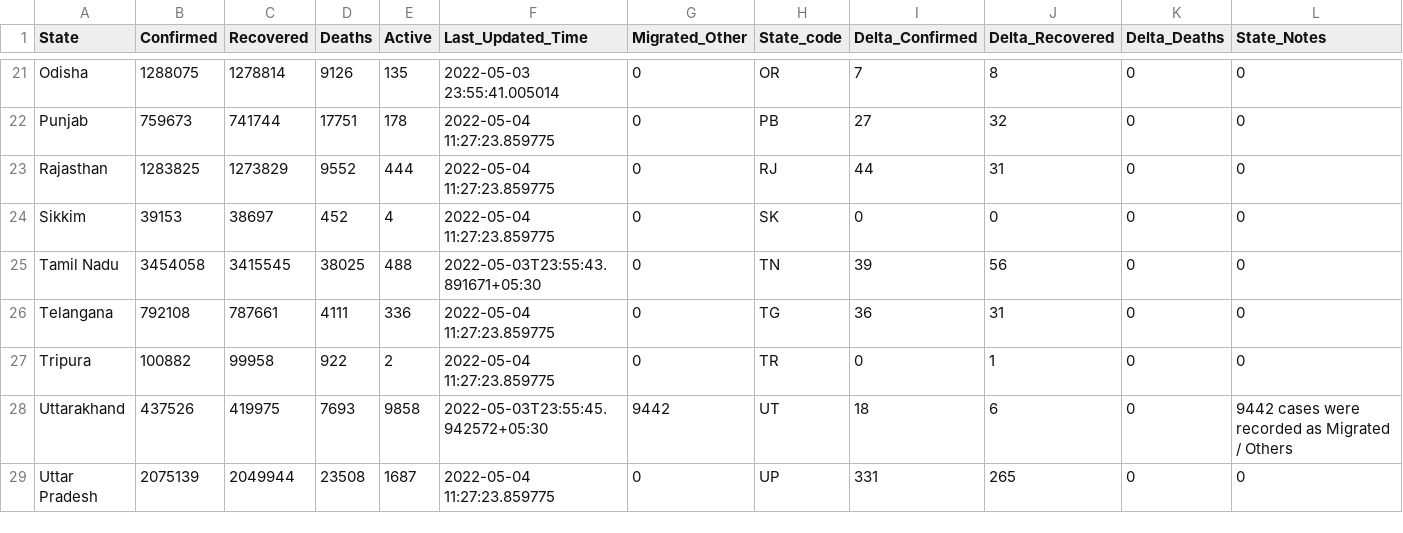
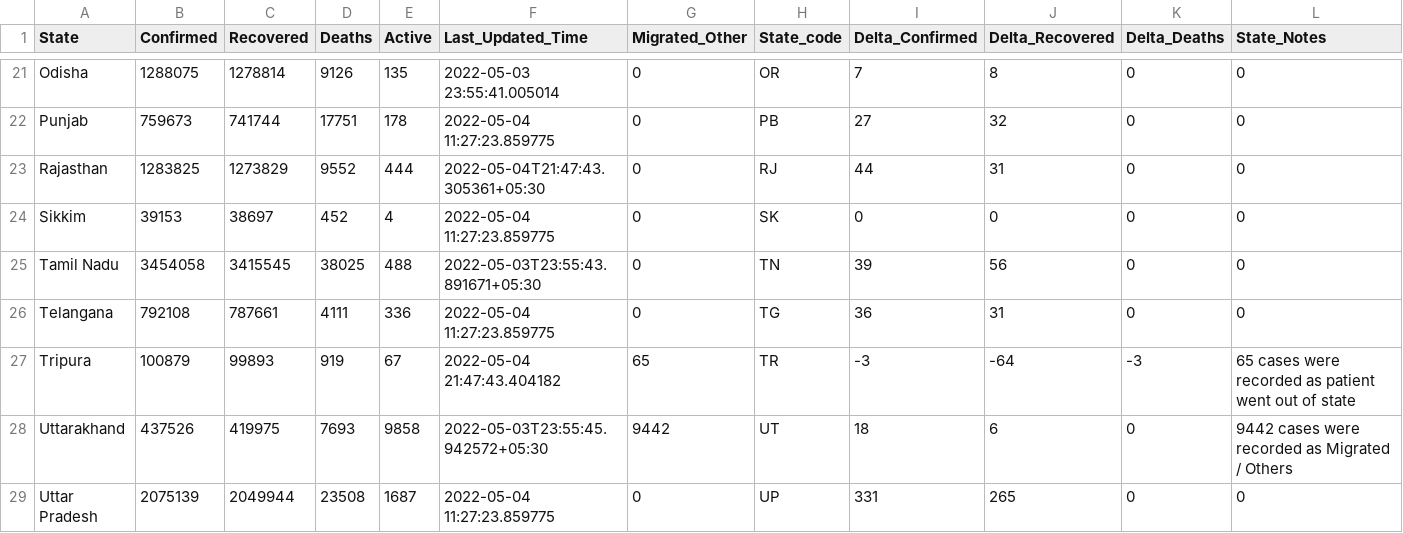
Before and after one commit to incovid19/data, a CSV file: csv/latest/state_wise.csv, drawn as a sheet; only a part is shown, gaps mark what is left out.

```diff
--- a/csv/latest/state_wise.csv
+++ b/csv/latest/state_wise.csv
@@ -22,3 +22,3 @@ Odisha,1288075,1278814,9126,135,2022-05-03 23:55:41.005014,0,OR,7,8,0,0
 Punjab,759673,741744,17751,178,2022-05-04 11:27:23.859775,0,PB,27,32,0,0
-Rajasthan,1283825,1273829,9552,444,2022-05-04 11:27:23.859775,0,RJ,44,31,0,0
+Rajasthan,1283825,1273829,9552,444,2022-05-04T21:47:43.305361+05:30,0,RJ,44,31,0,0
 Sikkim,39153,38697,452,4,2022-05-04 11:27:23.859775,0,SK,0,0,0,0
@@ -26,3 +26,3 @@ Tamil Nadu,3454058,3415545,38025,488,2022-05-03T23:55:43.891671+05:30,0,TN,39,56
 Telangana,792108,787661,4111,336,2022-05-04 11:27:23.859775,0,TG,36,31,0,0
-Tripura,100882,99958,922,2,2022-05-04 11:27:23.859775,0,TR,0,1,0,0
+Tripura,100879,99893,919,67,2022-05-04 21:47:43.404182,65,TR,-3,-64,-3,65 cases were recorded as patient went out of state
 Uttarakhand,437526,419975,7693,9858,2022-05-03T23:55:45.942572+05:30,9442,UT,18,6,0,9442 cases were recorded as Migrated / Others
```
Also changed, not shown: csv/latest/district_wise.csv, csv/latest/state_wise_daily.csv, 7 other files.
